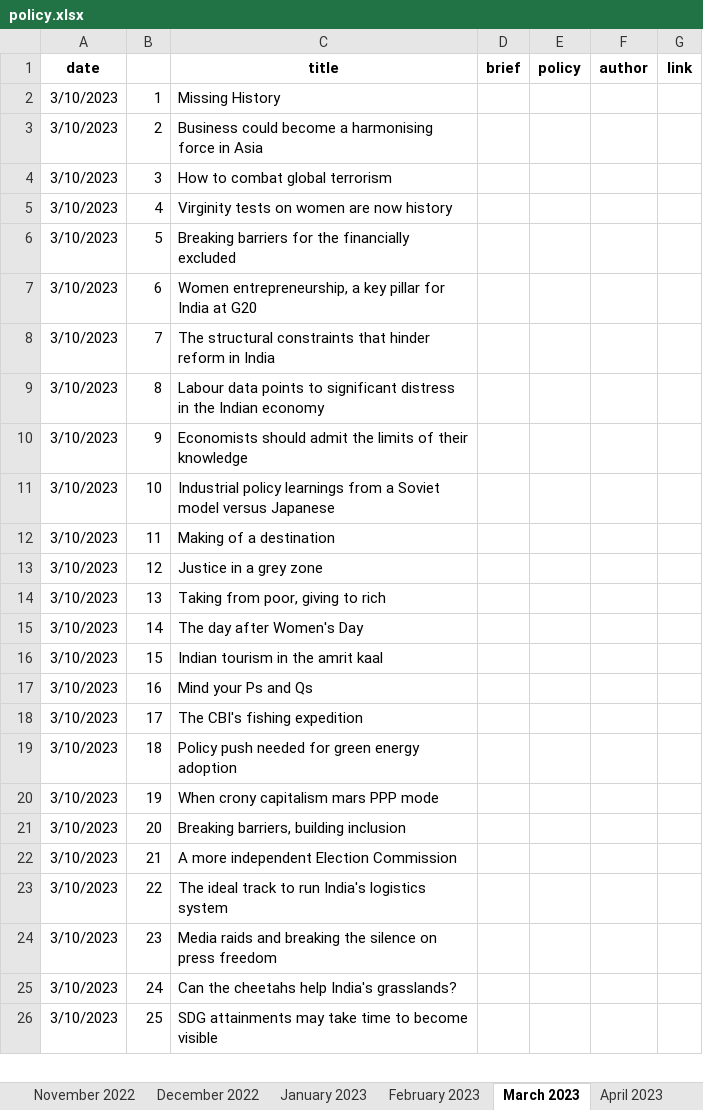
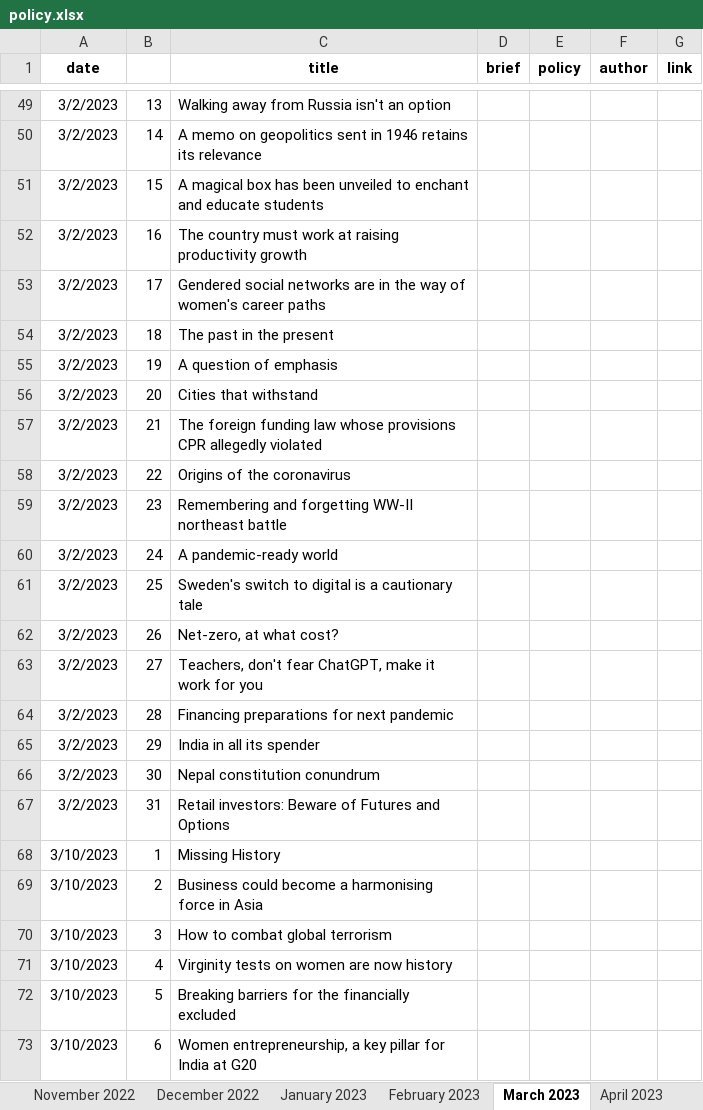
Before and after one commit to AnuMadav/rerite, an Excel workbook: policy.xlsx, sheet March 2023, drawn as a sheet; only a part is shown, gaps mark what is left out; the shorter side is filled out with more unchanged rows; values as stored, in another font and other column widths than the file's, no borders; the diff covers the shown part only; the diff names each change by its address in the sheet, - before the commit and + after, or states it on an @@ line.

```diff
--- a/policy.xlsx (sheet March 2023)
+++ b/policy.xlsx (sheet March 2023)
+row 49: 3/2/2023 | 13 | Walking away from Russia isn't an option
+row 50: 3/2/2023 | 14 | A memo on geopolitics sent in 1946 retains its relevance
+row 51: 3/2/2023 | 15 | A magical box has been unveiled to enchant and educate students
+row 52: 3/2/2023 | 16 | The country must work at raising productivity growth
+row 53: 3/2/2023 | 17 | Gendered social networks are in the way of women's career paths
+row 54: 3/2/2023 | 18 | The past in the present
+row 55: 3/2/2023 | 19 | A question of emphasis
+row 56: 3/2/2023 | 20 | Cities that withstand
+row 57: 3/2/2023 | 21 | The foreign funding law whose provisions CPR allegedly violated
+row 58: 3/2/2023 | 22 | Origins of the coronavirus
+row 59: 3/2/2023 | 23 | Remembering and forgetting WW-II northeast battle
+row 60: 3/2/2023 | 24 | A pandemic-ready world
+row 61: 3/2/2023 | 25 | Sweden's switch to digital is a cautionary tale
+row 62: 3/2/2023 | 26 | Net-zero, at what cost?
+row 63: 3/2/2023 | 27 | Teachers, don't fear ChatGPT, make it work for you
+row 64: 3/2/2023 | 28 | Financing preparations for next pandemic
+row 65: 3/2/2023 | 29 | India in all its spender
+row 66: 3/2/2023 | 30 | Nepal constitution conundrum
+row 67: 3/2/2023 | 31 | Retail investors: Beware of Futures and Options
```
Also changed, not shown: 47 added rows elsewhere in this sheet, sheet October 2022, sheet April 2023, sheet January 2023, other sheet tabs.
